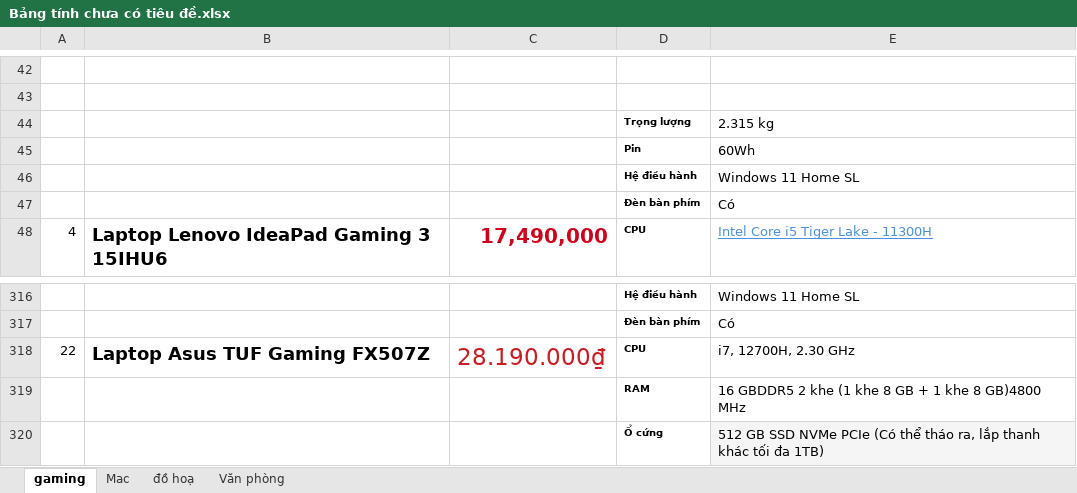
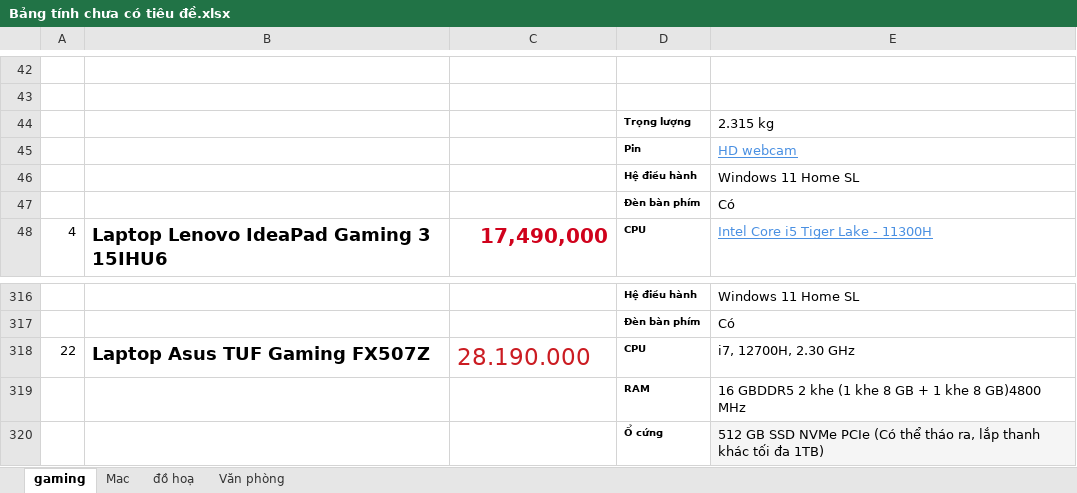
Before and after one commit to hothanhnghia-nlu/Project_CK_Web, an Excel workbook: src/main/webapp/img/product/Bảng tính chưa có tiêu đề.xlsx, sheet gaming, drawn as a sheet; only a part is shown, gaps mark what is left out; values as stored, in another font and other column widths than the file's, no borders; the diff names each change by its address in the sheet, - before the commit and + after, or states it on an @@ line.

```diff
--- a/src/main/webapp/img/product/Bảng tính chưa có tiêu đề.xlsx (sheet gaming)
+++ b/src/main/webapp/img/product/Bảng tính chưa có tiêu đề.xlsx (sheet gaming)
-E45: 60Wh
+E45: HD webcam
@@ E45 underline: off → on, text colour: black → #4A90E2 @@
-C318: 28.190.000₫
+C318: 28.190.000
```
Also changed, not shown: 1 other file.
